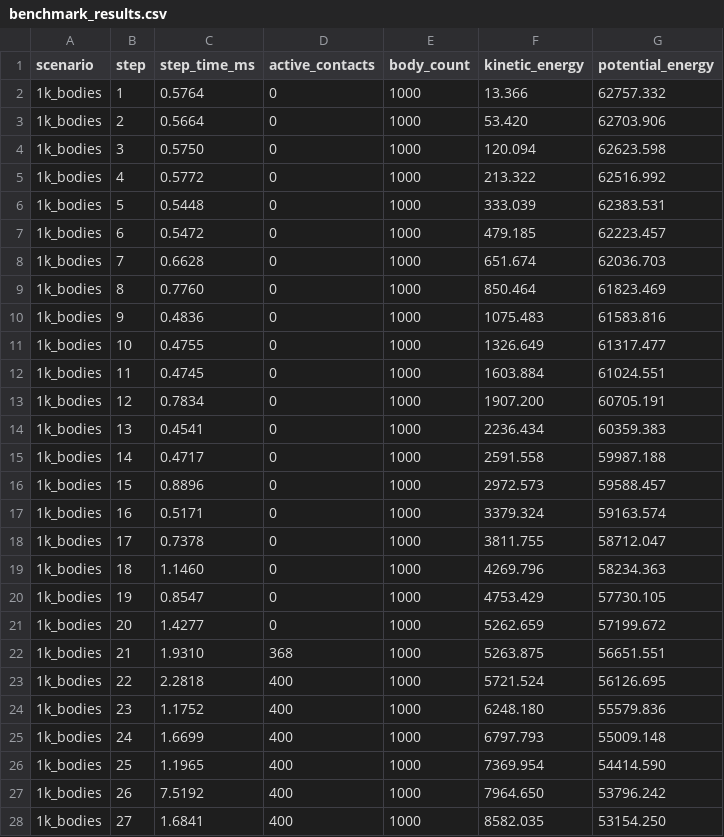
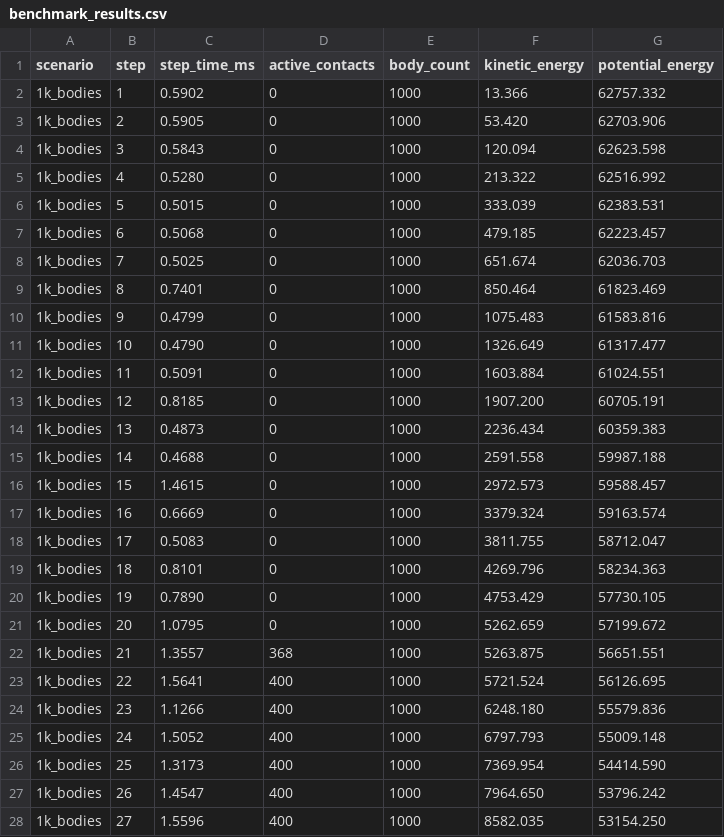
Before and after one commit to kerim-aslan/Baryon, a CSV file: benchmark_results.csv, drawn as a sheet; only a part is shown; the diff covers the shown part only.

```diff
--- a/benchmark_results.csv
+++ b/benchmark_results.csv
@@ -1,28 +1,28 @@
 scenario,step,step_time_ms,active_contacts,body_count,kinetic_energy,potential_energy
-1k_bodies,1,0.5764,0,1000,13.366,62757.332
-1k_bodies,2,0.5664,0,1000,53.420,62703.906
-1k_bodies,3,0.5750,0,1000,120.094,62623.598
-1k_bodies,4,0.5772,0,1000,213.322,62516.992
-1k_bodies,5,0.5448,0,1000,333.039,62383.531
-1k_bodies,6,0.5472,0,1000,479.185,62223.457
-1k_bodies,7,0.6628,0,1000,651.674,62036.703
-1k_bodies,8,0.7760,0,1000,850.464,61823.469
-1k_bodies,9,0.4836,0,1000,1075.483,61583.816
-1k_bodies,10,0.4755,0,1000,1326.649,61317.477
-1k_bodies,11,0.4745,0,1000,1603.884,61024.551
-1k_bodies,12,0.7834,0,1000,1907.200,60705.191
-1k_bodies,13,0.4541,0,1000,2236.434,60359.383
-1k_bodies,14,0.4717,0,1000,2591.558,59987.188
-1k_bodies,15,0.8896,0,1000,2972.573,59588.457
-1k_bodies,16,0.5171,0,1000,3379.324,59163.574
-1k_bodies,17,0.7378,0,1000,3811.755,58712.047
-1k_bodies,18,1.1460,0,1000,4269.796,58234.363
-1k_bodies,19,0.8547,0,1000,4753.429,57730.105
-1k_bodies,20,1.4277,0,1000,5262.659,57199.672
-1k_bodies,21,1.9310,368,1000,5263.875,56651.551
-1k_bodies,22,2.2818,400,1000,5721.524,56126.695
-1k_bodies,23,1.1752,400,1000,6248.180,55579.836
-1k_bodies,24,1.6699,400,1000,6797.793,55009.148
-1k_bodies,25,1.1965,400,1000,7369.954,54414.590
-1k_bodies,26,7.5192,400,1000,7964.650,53796.242
-1k_bodies,27,1.6841,400,1000,8582.035,53154.250
+1k_bodies,1,0.5902,0,1000,13.366,62757.332
+1k_bodies,2,0.5905,0,1000,53.420,62703.906
+1k_bodies,3,0.5843,0,1000,120.094,62623.598
+1k_bodies,4,0.5280,0,1000,213.322,62516.992
+1k_bodies,5,0.5015,0,1000,333.039,62383.531
+1k_bodies,6,0.5068,0,1000,479.185,62223.457
+1k_bodies,7,0.5025,0,1000,651.674,62036.703
+1k_bodies,8,0.7401,0,1000,850.464,61823.469
+1k_bodies,9,0.4799,0,1000,1075.483,61583.816
+1k_bodies,10,0.4790,0,1000,1326.649,61317.477
+1k_bodies,11,0.5091,0,1000,1603.884,61024.551
+1k_bodies,12,0.8185,0,1000,1907.200,60705.191
+1k_bodies,13,0.4873,0,1000,2236.434,60359.383
+1k_bodies,14,0.4688,0,1000,2591.558,59987.188
+1k_bodies,15,1.4615,0,1000,2972.573,59588.457
+1k_bodies,16,0.6669,0,1000,3379.324,59163.574
+1k_bodies,17,0.5083,0,1000,3811.755,58712.047
+1k_bodies,18,0.8101,0,1000,4269.796,58234.363
+1k_bodies,19,0.7890,0,1000,4753.429,57730.105
+1k_bodies,20,1.0795,0,1000,5262.659,57199.672
+1k_bodies,21,1.3557,368,1000,5263.875,56651.551
+1k_bodies,22,1.5641,400,1000,5721.524,56126.695
+1k_bodies,23,1.1266,400,1000,6248.180,55579.836
+1k_bodies,24,1.5052,400,1000,6797.793,55009.148
+1k_bodies,25,1.3173,400,1000,7369.954,54414.590
+1k_bodies,26,1.4547,400,1000,7964.650,53796.242
+1k_bodies,27,1.5596,400,1000,8582.035,53154.250
```
Also changed, not shown: 173 edited cells elsewhere in this file, 6 other files.
